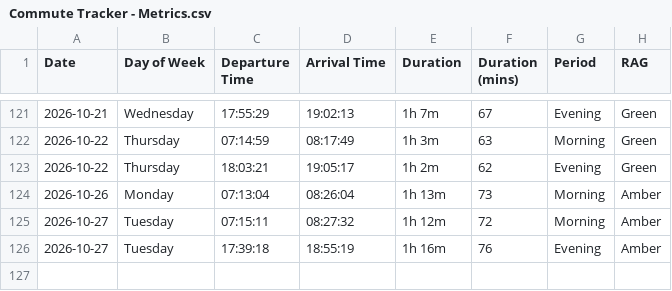
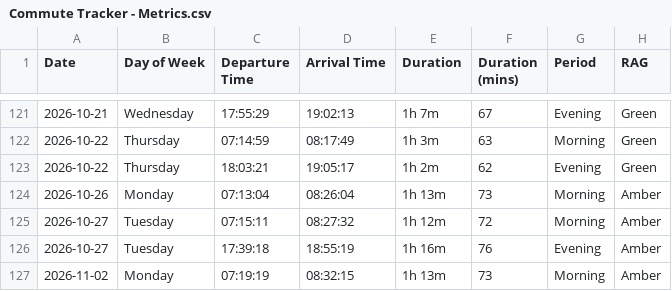
Before and after one commit to clintjb/Commute-Tracking, a CSV file: backup/Commute Tracker - Metrics.csv, drawn as a sheet; only a part is shown, gaps mark what is left out; the diff names each change by its address in the sheet, - before the commit and + after, or states it on an @@ line.

```diff
--- a/backup/Commute Tracker - Metrics.csv
+++ b/backup/Commute Tracker - Metrics.csv
+row 127: 2026-11-02 | Monday | 07:19:19 | 08:32:15 | 1h 13m | 73 | Morning | Amber
```
Also changed, not shown: 2 other files.
